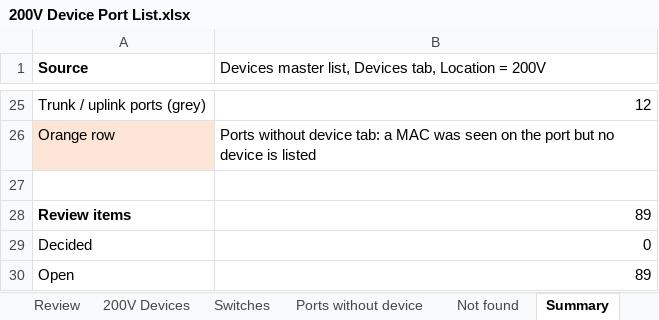
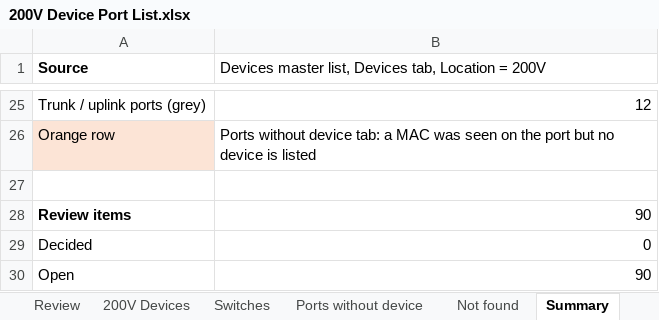
Before and after one commit to Asingh0014/trinity-smartzone-plan, an Excel workbook: 200V Device Port List.xlsx, sheet Summary, drawn as a sheet; only a part is shown, gaps mark what is left out; values as stored, in another font and other column widths than the file's, no borders; the diff names each change by its address in the sheet, - before the commit and + after, or states it on an @@ line.

```diff
--- a/200V Device Port List.xlsx (sheet Summary)
+++ b/200V Device Port List.xlsx (sheet Summary)
-B28: 89
+B28: 90
-B30: 89
+B30: 90
```
Also changed, not shown: sheet Review, formulas that keep their value.
